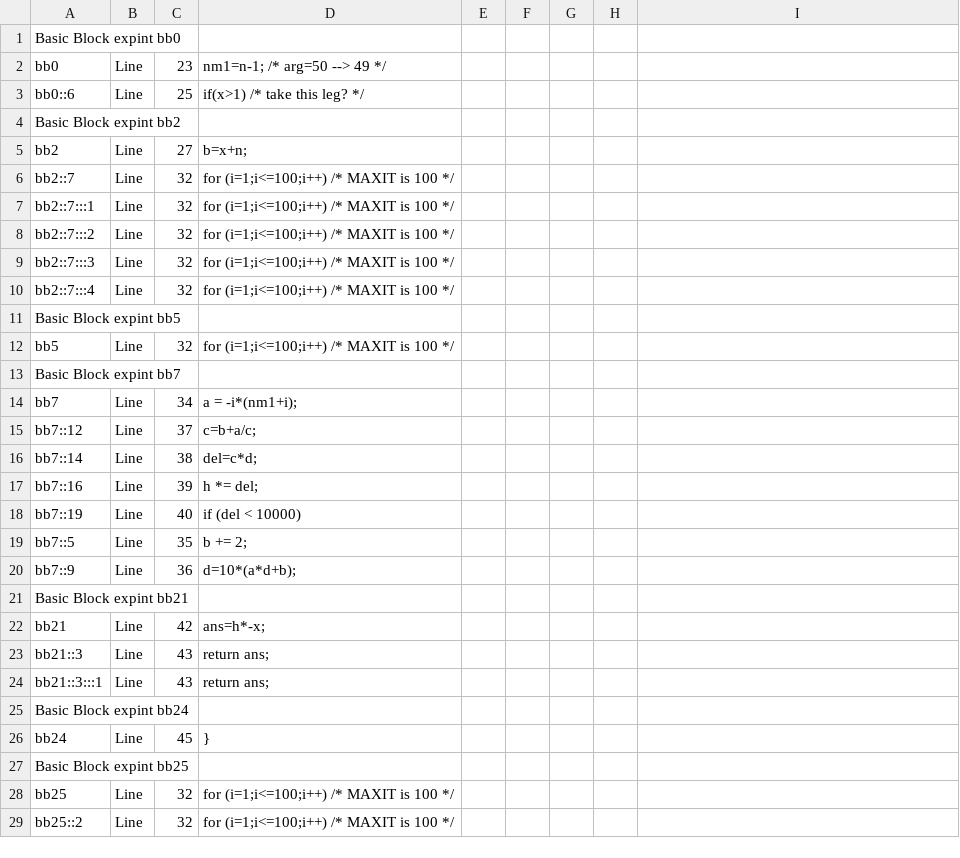
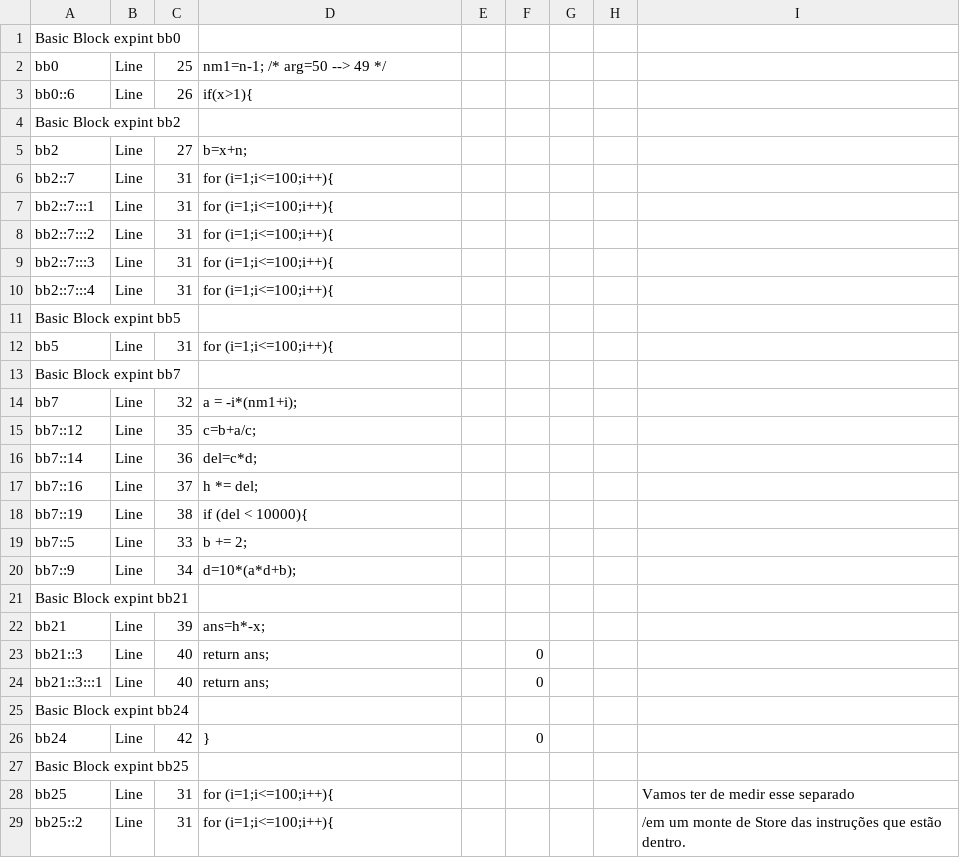
Before and after one commit to sw3luke/PES_TCC_WCET-Estrategia_Hibrida_Modular, a CSV file: 10 - expint/expint_alf_to_C_identified_full.csv, drawn as a sheet; only a part is shown; the diff covers the shown part only.

Commit message:
Expint passado pelo beautify do Lucas Brabo e instrumentado.

```diff
--- a/10 - expint/expint_alf_to_C_identified_full.csv
+++ b/10 - expint/expint_alf_to_C_identified_full.csv
@@ -2,4 +2,4 @@ Basic Block expint bb0
-bb0;Line;23;"  nm1=n-1;                      /* arg=50 --> 49 */
-"
-bb0::6;Line;25;"  if(x>1)                       /* take this leg? */
-"
+bb0;Line;25;"  nm1=n-1;                      /* arg=50 --> 49 */
+";;;;;
+bb0::6;Line;26;"  if(x>1){
+";;;;;
@@ -9,10 +9,10 @@ bb2;Line;27;"      b=x+n;
-bb2::7;Line;32;"      for (i=1;i<=100;i++)      /* MAXIT is 100 */
-"
-bb2::7:::1;Line;32;"      for (i=1;i<=100;i++)      /* MAXIT is 100 */
-"
-bb2::7:::2;Line;32;"      for (i=1;i<=100;i++)      /* MAXIT is 100 */
-"
-bb2::7:::3;Line;32;"      for (i=1;i<=100;i++)      /* MAXIT is 100 */
-"
-bb2::7:::4;Line;32;"      for (i=1;i<=100;i++)      /* MAXIT is 100 */
-"
+bb2::7;Line;31;"      for (i=1;i<=100;i++){
+";;;;;
+bb2::7:::1;Line;31;"      for (i=1;i<=100;i++){
+";;;;;
+bb2::7:::2;Line;31;"      for (i=1;i<=100;i++){
+";;;;;
+bb2::7:::3;Line;31;"      for (i=1;i<=100;i++){
+";;;;;
+bb2::7:::4;Line;31;"      for (i=1;i<=100;i++){
+";;;;;
@@ -20,2 +20,2 @@ Basic Block expint bb5
-bb5;Line;32;"      for (i=1;i<=100;i++)      /* MAXIT is 100 */
-"
+bb5;Line;31;"      for (i=1;i<=100;i++){
+";;;;;
@@ -23,14 +23,14 @@ Basic Block expint bb7
-bb7;Line;34;"          a = -i*(nm1+i);
-"
-bb7::12;Line;37;"          c=b+a/c;
-"
-bb7::14;Line;38;"          del=c*d;
-"
-bb7::16;Line;39;"          h *= del;
-"
-bb7::19;Line;40;"          if (del < 10000)
-"
-bb7::5;Line;35;"          b += 2;
-"
-bb7::9;Line;36;"          d=10*(a*d+b);
-"
+bb7;Line;32;"          a = -i*(nm1+i);
+";;;;;
+bb7::12;Line;35;"          c=b+a/c;
+";;;;;
+bb7::14;Line;36;"          del=c*d;
+";;;;;
+bb7::16;Line;37;"          h *= del;
+";;;;;
+bb7::19;Line;38;"          if (del < 10000){
+";;;;;
+bb7::5;Line;33;"          b += 2;
+";;;;;
+bb7::9;Line;34;"          d=10*(a*d+b);
+";;;;;
@@ -38,6 +38,6 @@ Basic Block expint bb21
-bb21;Line;42;"              ans=h*-x;
-"
-bb21::3;Line;43;"              return ans;
-"
-bb21::3:::1;Line;43;"              return ans;
-"
+bb21;Line;39;"              ans=h*-x;
+";;;;;
+bb21::3;Line;40;"              return ans;
+";;0;;;
+bb21::3:::1;Line;40;"              return ans;
+";;0;;;
@@ -45,2 +45,2 @@ Basic Block expint bb24
-bb24;Line;45;"        }
-"
+bb24;Line;42;"        }
+";;0;;;
@@ -48,4 +48,4 @@ Basic Block expint bb25
-bb25;Line;32;"      for (i=1;i<=100;i++)      /* MAXIT is 100 */
-"
-bb25::2;Line;32;"      for (i=1;i<=100;i++)      /* MAXIT is 100 */
-"
+bb25;Line;31;"      for (i=1;i<=100;i++){
+";;;;;Vamos ter de medir esse separado
+bb25::2;Line;31;"      for (i=1;i<=100;i++){
+";;;;;/em um monte de Store das instruções que estão dentro.
```
Also changed, not shown: 77 edited cells elsewhere in this file, 12 other files.
